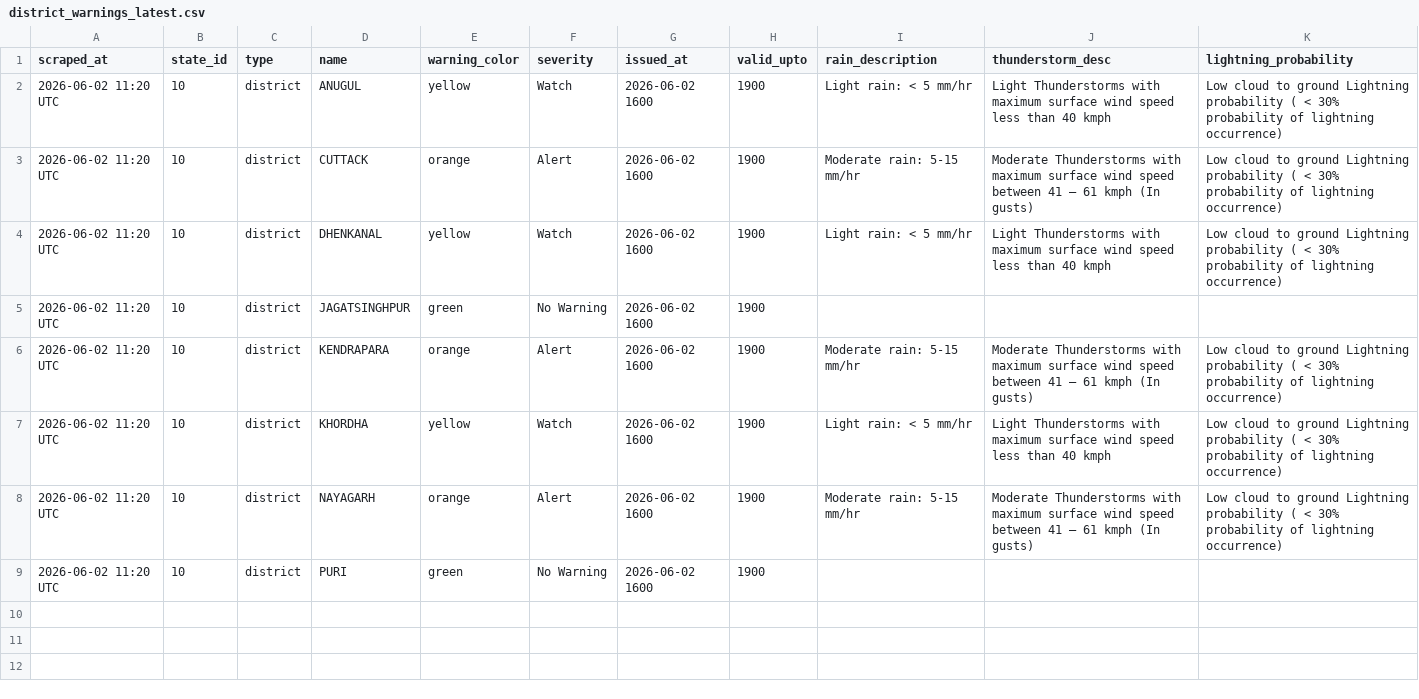
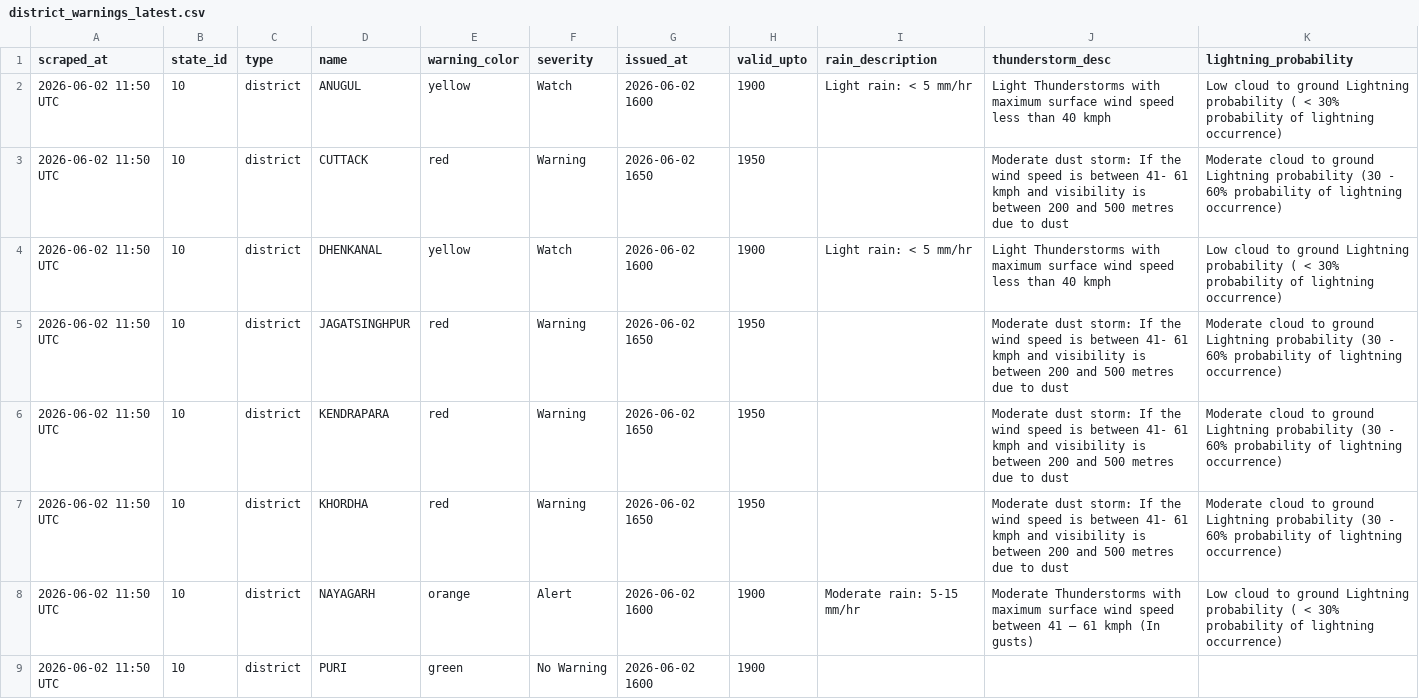
Before and after one commit to tpcodlweatherbulletin-lang/imd-scraper-b, a CSV file: data/district_warnings_latest.csv, drawn as a sheet.

```diff
--- a/data/district_warnings_latest.csv
+++ b/data/district_warnings_latest.csv
@@ -1,9 +1,9 @@
 scraped_at,state_id,type,name,warning_color,severity,issued_at,valid_upto,rain_description,thunderstorm_desc,lightning_probability
-2026-06-02 11:20 UTC,10,district,ANUGUL,yellow,Watch,2026-06-02 1600,1900,Light rain: < 5 mm/hr,Light Thunderstorms with maximum surface wind speed less than 40 kmph,Low cloud to ground Lightning probability ( < 30% probability of lightning occurrence)
-2026-06-02 11:20 UTC,10,district,CUTTACK,orange,Alert,2026-06-02 1600,1900,Moderate rain: 5-15 mm/hr,Moderate Thunderstorms with maximum surface wind speed between 41 – 61 kmph (In gusts),Low cloud to ground Lightning probability ( < 30% probability of lightning occurrence)
-2026-06-02 11:20 UTC,10,district,DHENKANAL,yellow,Watch,2026-06-02 1600,1900,Light rain: < 5 mm/hr,Light Thunderstorms with maximum surface wind speed less than 40 kmph,Low cloud to ground Lightning probability ( < 30% probability of lightning occurrence)
-2026-06-02 11:20 UTC,10,district,JAGATSINGHPUR,green,No Warning,2026-06-02 1600,1900,,,
-2026-06-02 11:20 UTC,10,district,KENDRAPARA,orange,Alert,2026-06-02 1600,1900,Moderate rain: 5-15 mm/hr,Moderate Thunderstorms with maximum surface wind speed between 41 – 61 kmph (In gusts),Low cloud to ground Lightning probability ( < 30% probability of lightning occurrence)
-2026-06-02 11:20 UTC,10,district,KHORDHA,yellow,Watch,2026-06-02 1600,1900,Light rain: < 5 mm/hr,Light Thunderstorms with maximum surface wind speed less than 40 kmph,Low cloud to ground Lightning probability ( < 30% probability of lightning occurrence)
-2026-06-02 11:20 UTC,10,district,NAYAGARH,orange,Alert,2026-06-02 1600,1900,Moderate rain: 5-15 mm/hr,Moderate Thunderstorms with maximum surface wind speed between 41 – 61 kmph (In gusts),Low cloud to ground Lightning probability ( < 30% probability of lightning occurrence)
-2026-06-02 11:20 UTC,10,district,PURI,green,No Warning,2026-06-02 1600,1900,,,
+2026-06-02 11:50 UTC,10,district,ANUGUL,yellow,Watch,2026-06-02 1600,1900,Light rain: < 5 mm/hr,Light Thunderstorms with maximum surface wind speed less than 40 kmph,Low cloud to ground Lightning probability ( < 30% probability of lightning occurrence)
+2026-06-02 11:50 UTC,10,district,CUTTACK,red,Warning,2026-06-02 1650,1950,,Moderate dust storm: If the wind speed is between 41- 61 kmph and visibility is between 200 and 500 metres due to dust,Moderate cloud to ground Lightning probability (30 - 60% probability of lightning occurrence)
+2026-06-02 11:50 UTC,10,district,DHENKANAL,yellow,Watch,2026-06-02 1600,1900,Light rain: < 5 mm/hr,Light Thunderstorms with maximum surface wind speed less than 40 kmph,Low cloud to ground Lightning probability ( < 30% probability of lightning occurrence)
+2026-06-02 11:50 UTC,10,district,JAGATSINGHPUR,red,Warning,2026-06-02 1650,1950,,Moderate dust storm: If the wind speed is between 41- 61 kmph and visibility is between 200 and 500 metres due to dust,Moderate cloud to ground Lightning probability (30 - 60% probability of lightning occurrence)
+2026-06-02 11:50 UTC,10,district,KENDRAPARA,red,Warning,2026-06-02 1650,1950,,Moderate dust storm: If the wind speed is between 41- 61 kmph and visibility is between 200 and 500 metres due to dust,Moderate cloud to ground Lightning probability (30 - 60% probability of lightning occurrence)
+2026-06-02 11:50 UTC,10,district,KHORDHA,red,Warning,2026-06-02 1650,1950,,Moderate dust storm: If the wind speed is between 41- 61 kmph and visibility is between 200 and 500 metres due to dust,Moderate cloud to ground Lightning probability (30 - 60% probability of lightning occurrence)
+2026-06-02 11:50 UTC,10,district,NAYAGARH,orange,Alert,2026-06-02 1600,1900,Moderate rain: 5-15 mm/hr,Moderate Thunderstorms with maximum surface wind speed between 41 – 61 kmph (In gusts),Low cloud to ground Lightning probability ( < 30% probability of lightning occurrence)
+2026-06-02 11:50 UTC,10,district,PURI,green,No Warning,2026-06-02 1600,1900,,,
```
Also changed, not shown: 1 other file.
